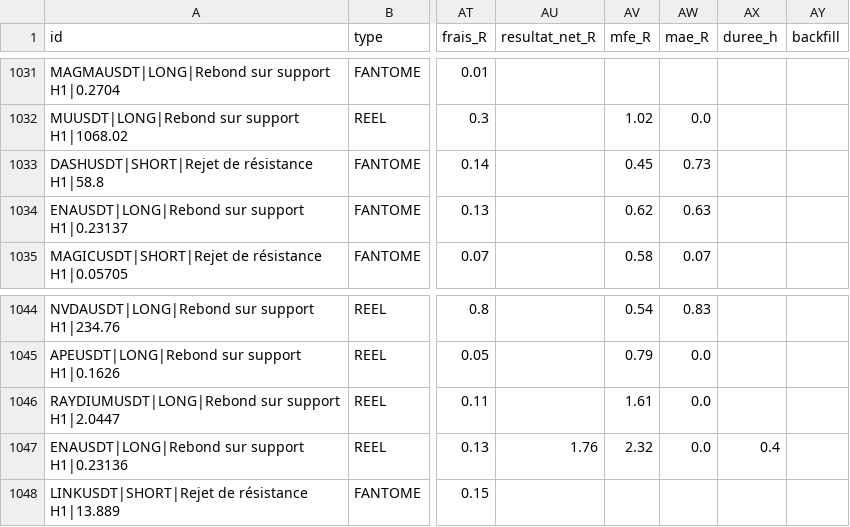
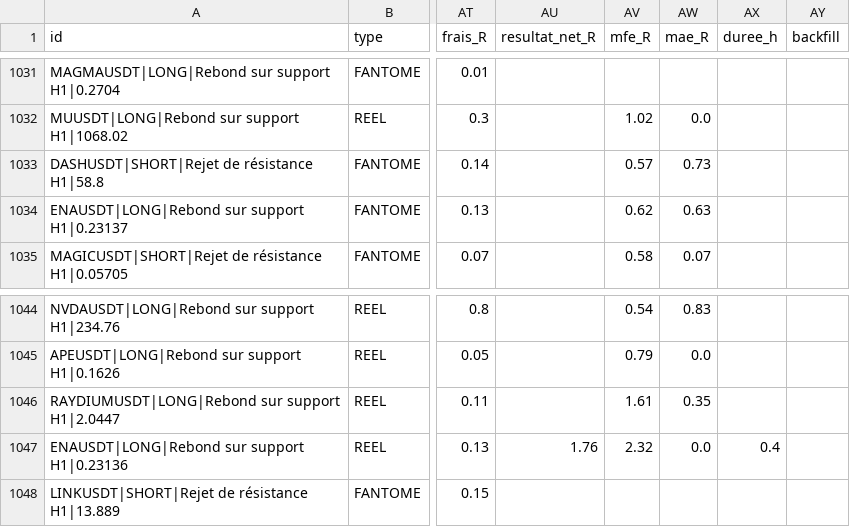
Before and after one commit to fraispropr-ship-it/crypto-pepite, a CSV file: journal_signaux.csv, drawn as a sheet; only a part is shown, gaps mark what is left out; the diff covers the shown part only; the diff names each change by its address in the sheet, - before the commit and + after, or states it on an @@ line.

```diff
--- a/journal_signaux.csv
+++ b/journal_signaux.csv
-AV1033 (mfe_R): 0.45
+AV1033 (mfe_R): 0.57
-AW1046 (mae_R): 0.0
+AW1046 (mae_R): 0.35
```
Also changed, not shown: 26 edited cells elsewhere in this file, 1 other file.
